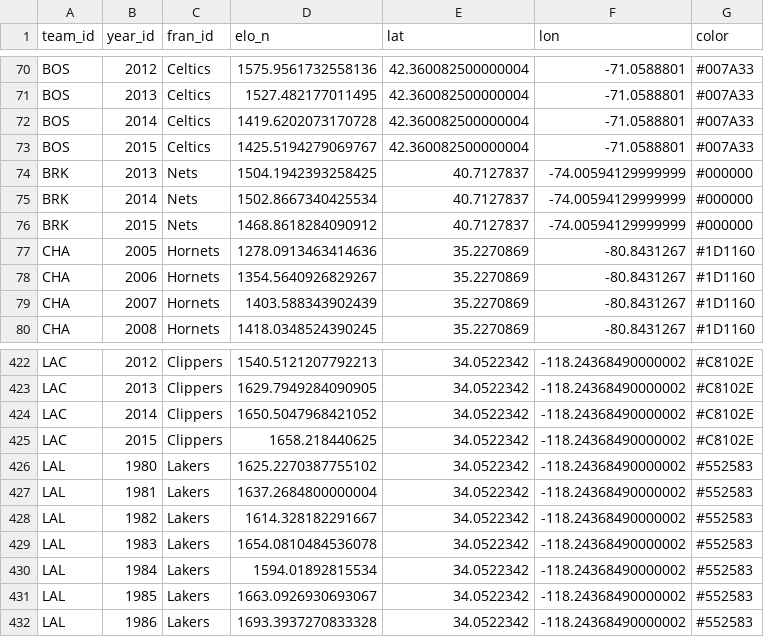
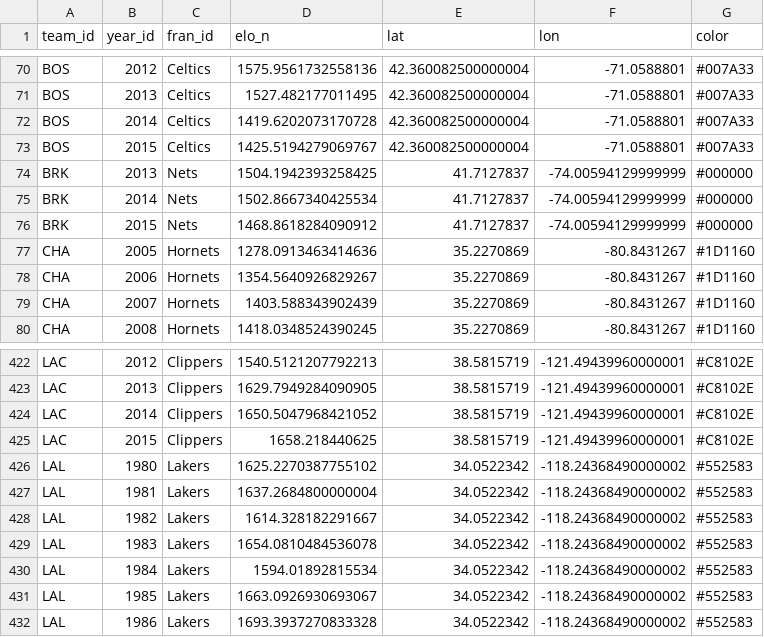
Before and after one commit to sharry29/DataViz, a CSV file: misc/avg_elos_with_pos_color.csv, drawn as a sheet; only a part is shown, gaps mark what is left out; the diff covers the shown part only; the diff names each change by its address in the sheet, - before the commit and + after, or states it on an @@ line.

```diff
--- a/misc/avg_elos_with_pos_color.csv
+++ b/misc/avg_elos_with_pos_color.csv
-E74:E76 (lat): 40.7127837
+E74:E76 (lat): 41.7127837
-E422:E425 (lat): 34.0522342
+E422:E425 (lat): 38.5815719
-F422:F425 (lon): -118.24368490000002
+F422:F425 (lon): -121.49439960000001
```
Also changed, not shown: 54 edited cells elsewhere in this file.
